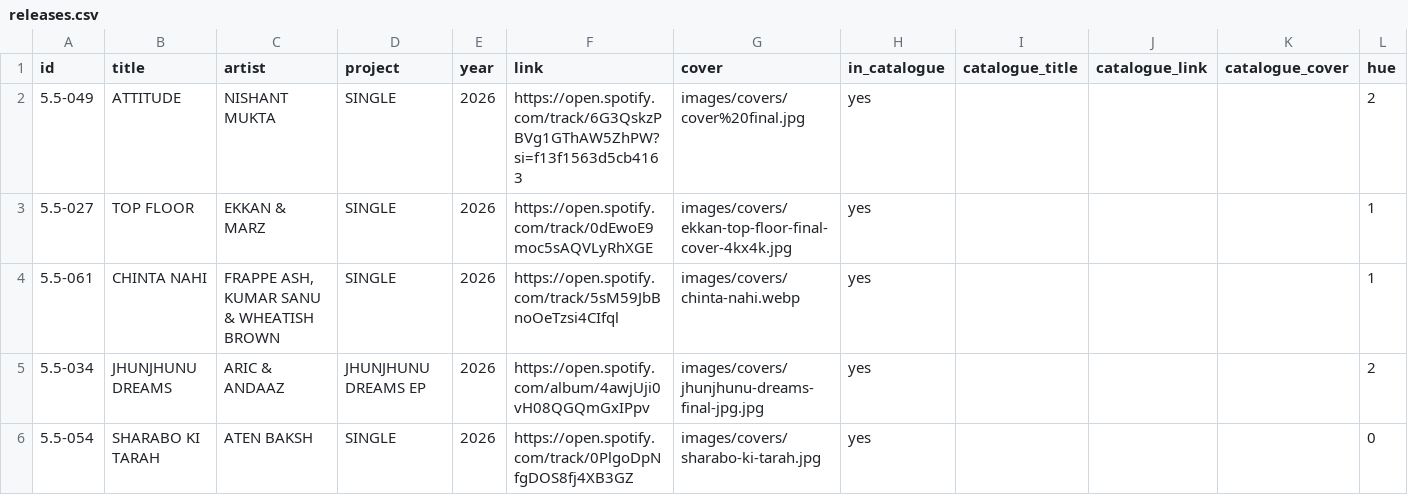
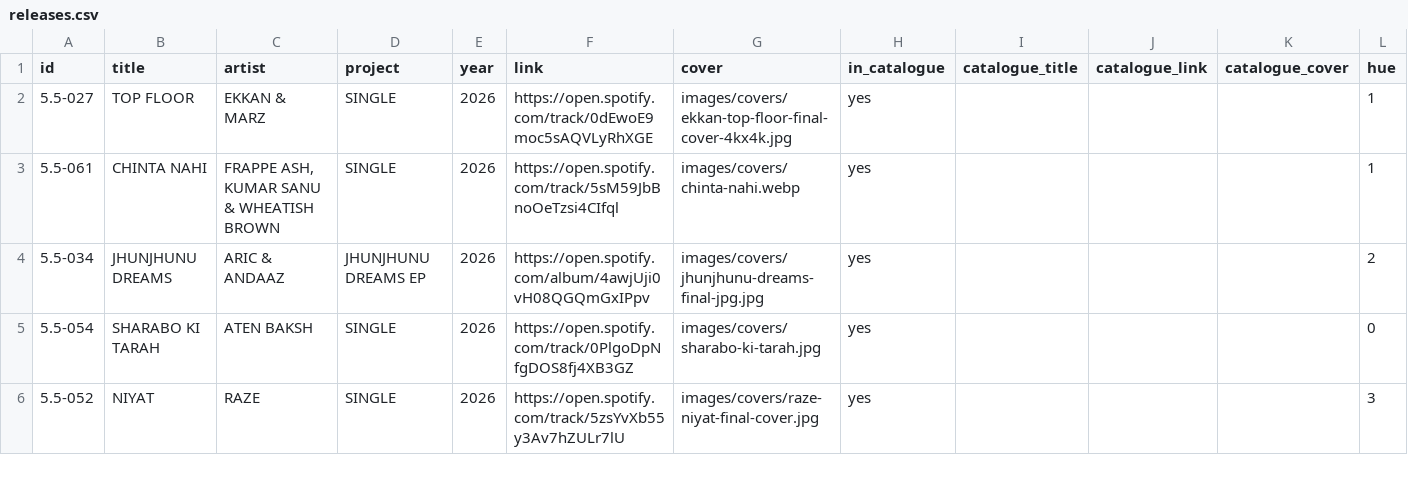
Before and after one commit to NotRithik/fivepointfive-content, a CSV file: content/releases.csv, drawn as a sheet; only a part is shown; the shorter side is filled out with more unchanged rows.

Commit message:
Update releases.csv

```diff
--- a/content/releases.csv
+++ b/content/releases.csv
@@ -1,3 +1,2 @@
 id,title,artist,project,year,link,cover,in_catalogue,catalogue_title,catalogue_link,catalogue_cover,hue
-5.5-049, ATTITUDE, NISHANT MUKTA, SINGLE, 2026, https://open.spotify.com/track/6G3QskzPBVg1GThAW5ZhPW?si=f13f1563d5cb4163, images/covers/cover%20final.jpg,yes,,,,2
 5.5-027,TOP FLOOR,EKKAN & MARZ,SINGLE,2026,https://open.spotify.com/track/0dEwoE9moc5sAQVLyRhXGE,images/covers/ekkan-top-floor-final-cover-4kx4k.jpg,yes,,,,1
```
